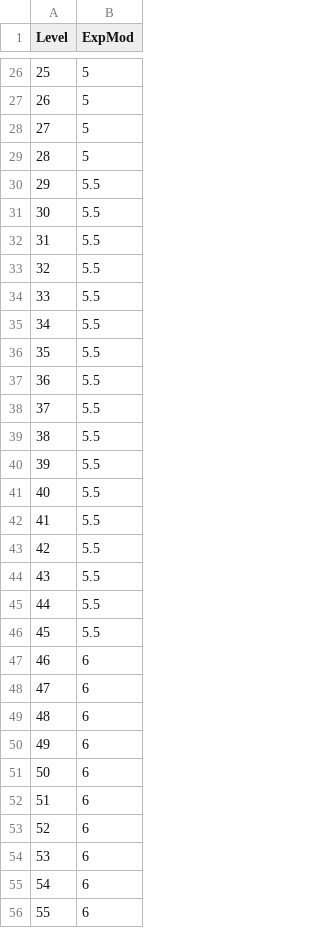
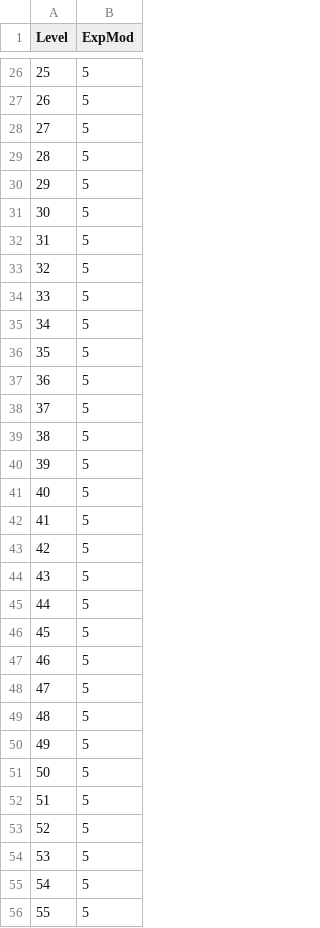
Before and after one commit to NathanHandley/EQWOWConverter, a CSV file: Assets/WorldData/CreatureLevelProperties.csv, drawn as a sheet; only a part is shown, gaps mark what is left out; the diff covers the shown part only.

```diff
--- a/Assets/WorldData/CreatureLevelProperties.csv
+++ b/Assets/WorldData/CreatureLevelProperties.csv
@@ -29,28 +29,28 @@
 28|5
-29|5.5
-30|5.5
-31|5.5
-32|5.5
-33|5.5
-34|5.5
-35|5.5
-36|5.5
-37|5.5
-38|5.5
-39|5.5
-40|5.5
-41|5.5
-42|5.5
-43|5.5
-44|5.5
-45|5.5
-46|6
-47|6
-48|6
-49|6
-50|6
-51|6
-52|6
-53|6
-54|6
-55|6
+29|5
+30|5
+31|5
+32|5
+33|5
+34|5
+35|5
+36|5
+37|5
+38|5
+39|5
+40|5
+41|5
+42|5
+43|5
+44|5
+45|5
+46|5
+47|5
+48|5
+49|5
+50|5
+51|5
+52|5
+53|5
+54|5
+55|5
```
Also changed, not shown: 35 edited cells elsewhere in this file, 1 other file.
